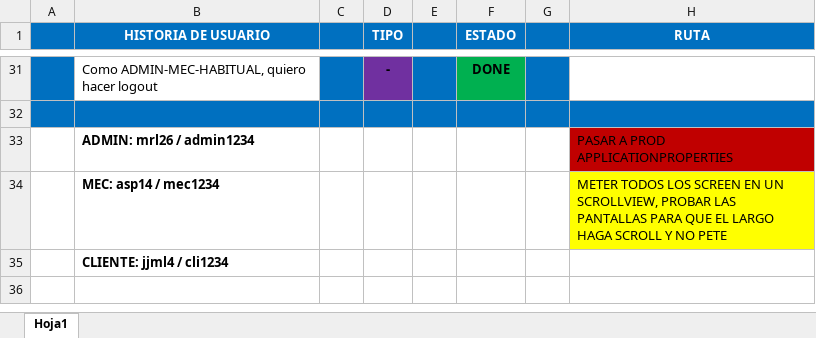
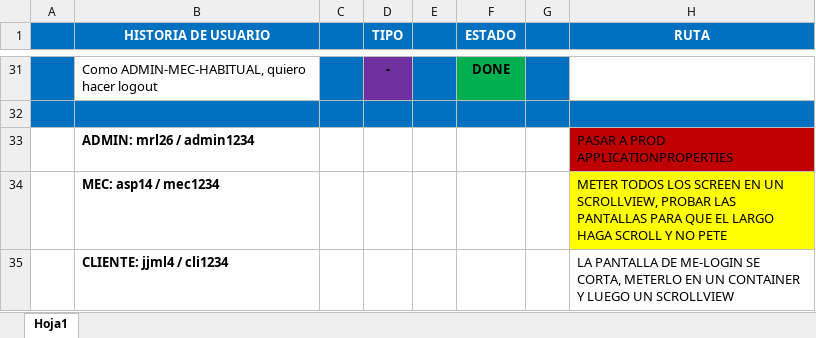
Before and after one commit to PlayerMario/talleres-ruiz, an Excel workbook: docs/documentacion/historias_usuario.xlsx, sheet Hoja1, drawn as a sheet; only a part is shown, gaps mark what is left out; values as stored, in another font and other column widths than the file's, no borders; charts and pictures not drawn; the diff names each change by its address in the sheet, - before the commit and + after, or states it on an @@ line.

```diff
--- a/docs/documentacion/historias_usuario.xlsx (sheet Hoja1)
+++ b/docs/documentacion/historias_usuario.xlsx (sheet Hoja1)
-H35 (RUTA): (empty)
+H35 (RUTA): LA PANTALLA DE ME-LOGIN SE CORTA, METERLO EN UN CONTAINER Y LUEGO UN SCROLLVIEW
```
Also changed, not shown: 1 other file.
